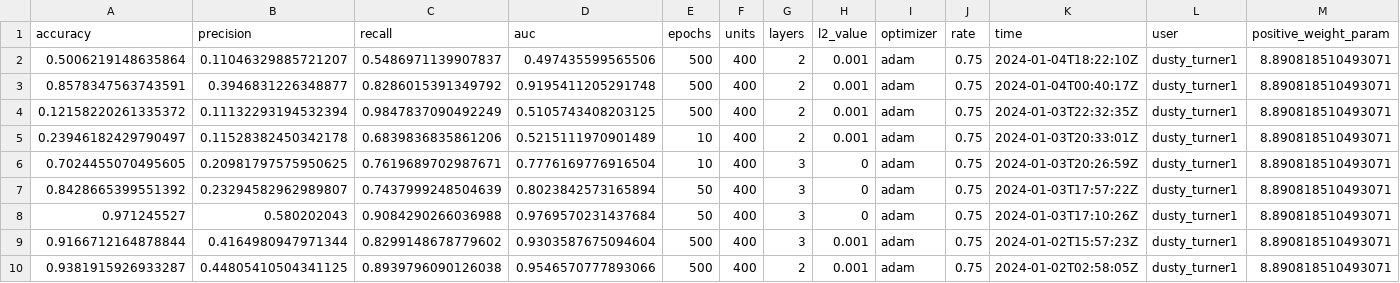
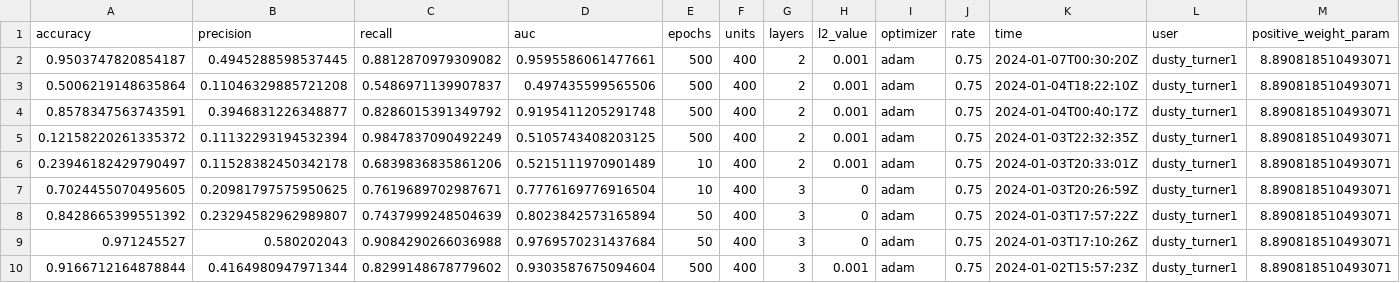
Before and after one commit to dusty-turner/nfl_big_data_bowl_2024, a CSV file: 04-models/model_tracker.csv, drawn as a sheet; only a part is shown; the shorter side is filled out with more unchanged rows; addresses are those after the commit; rows hold the shown columns only; the diff names each change by its address in the sheet, - before the commit and + after, or states it on an @@ line.

Commit message:
after a successful 500 run of latest data
Former-commit-id: 01ac78b6592683df6440193961e34721b5116025

```diff
--- a/04-models/model_tracker.csv
+++ b/04-models/model_tracker.csv
+row 2: 0.9503747820854187 | 0.4945288598537445 | 0.8812870979309082 | 0.9595586061477661 | 500 | 400 | 2 | 0.001 | adam | 0.75 | 2024-01-07T00:30:20Z | dusty_turner1 | 8.890818510493071
-B3 (precision): 0.11046329885721207
+B3 (precision): 0.11046329885721208
```
Also changed, not shown: 1 other file.
